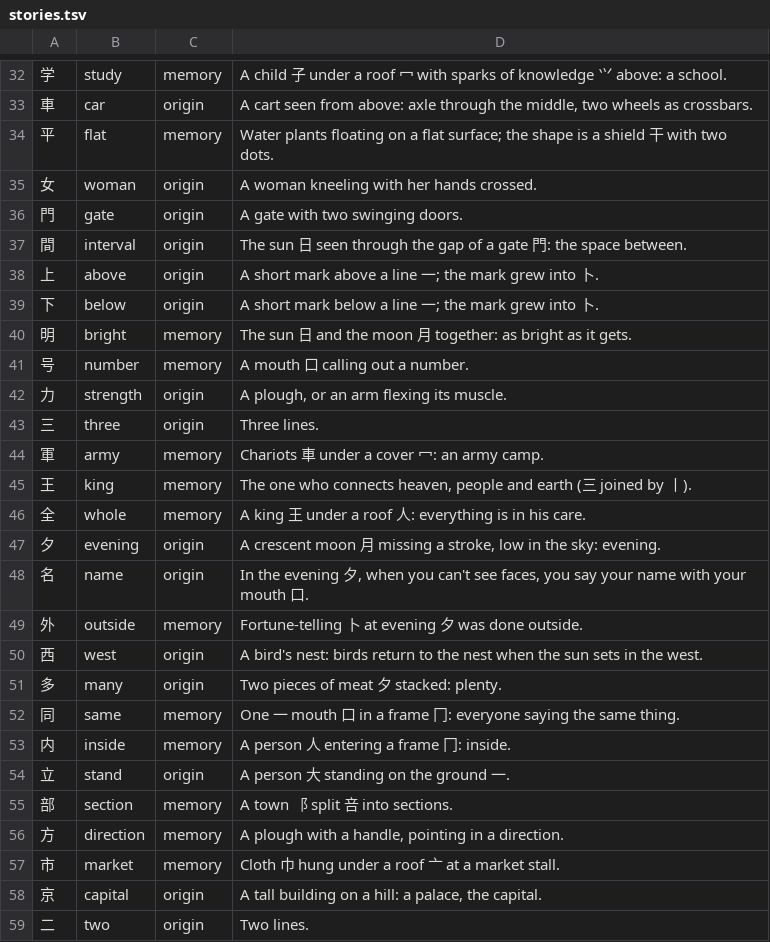
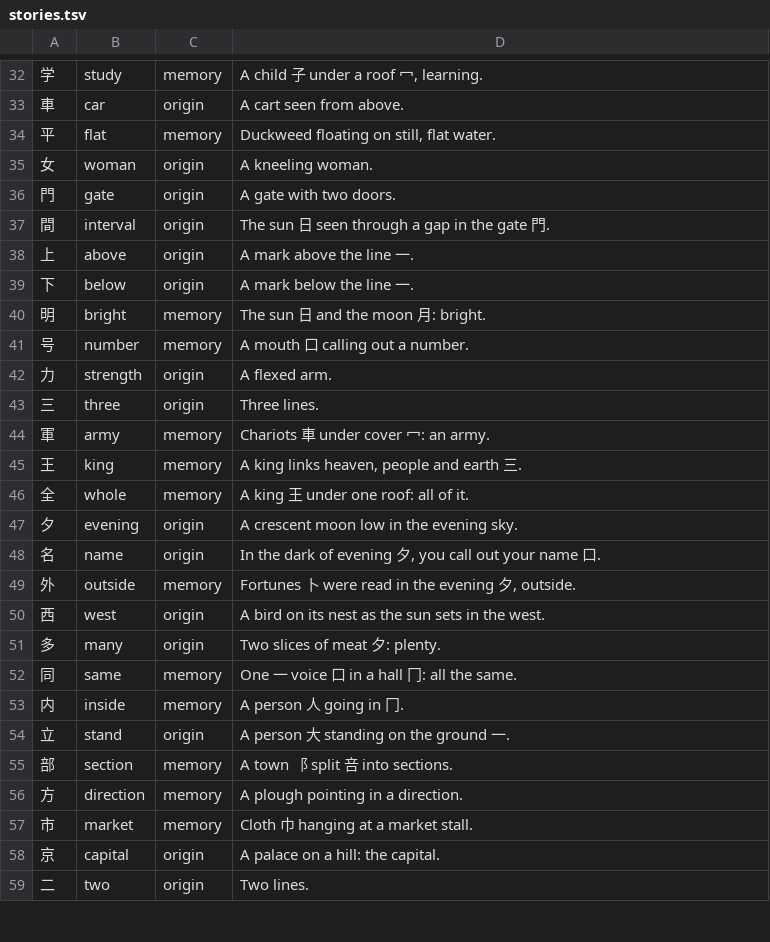
Before and after one commit to stared/kanly, a TSV file: data/stories.tsv, drawn as a sheet; only a part is shown, gaps mark what is left out; the diff covers the shown part only.

```diff
--- a/data/stories.tsv
+++ b/data/stories.tsv
@@ -32,28 +32,28 @@
-学	study	memory	A child 子 under a roof 冖 with sparks of knowledge ⺍ above: a school.
-車	car	origin	A cart seen from above: axle through the middle, two wheels as crossbars.
-平	flat	memory	Water plants floating on a flat surface; the shape is a shield 干 with two dots.
-女	woman	origin	A woman kneeling with her hands crossed.
-門	gate	origin	A gate with two swinging doors.
-間	interval	origin	The sun 日 seen through the gap of a gate 門: the space between.
-上	above	origin	A short mark above a line 一; the mark grew into 卜.
-下	below	origin	A short mark below a line 一; the mark grew into 卜.
-明	bright	memory	The sun 日 and the moon 月 together: as bright as it gets.
+学	study	memory	A child 子 under a roof 冖, learning.
+車	car	origin	A cart seen from above.
+平	flat	memory	Duckweed floating on still, flat water.
+女	woman	origin	A kneeling woman.
+門	gate	origin	A gate with two doors.
+間	interval	origin	The sun 日 seen through a gap in the gate 門.
+上	above	origin	A mark above the line 一.
+下	below	origin	A mark below the line 一.
+明	bright	memory	The sun 日 and the moon 月: bright.
 号	number	memory	A mouth 口 calling out a number.
-力	strength	origin	A plough, or an arm flexing its muscle.
+力	strength	origin	A flexed arm.
 三	three	origin	Three lines.
-軍	army	memory	Chariots 車 under a cover 冖: an army camp.
-王	king	memory	The one who connects heaven, people and earth (三 joined by 丨).
-全	whole	memory	A king 王 under a roof 人: everything is in his care.
-夕	evening	origin	A crescent moon 月 missing a stroke, low in the sky: evening.
-名	name	origin	In the evening 夕, when you can't see faces, you say your name with your mouth 口.
-外	outside	memory	Fortune-telling 卜 at evening 夕 was done outside.
-西	west	origin	A bird's nest: birds return to the nest when the sun sets in the west.
-多	many	origin	Two pieces of meat 夕 stacked: plenty.
-同	same	memory	One 一 mouth 口 in a frame 冂: everyone saying the same thing.
-内	inside	memory	A person 人 entering a frame 冂: inside.
+軍	army	memory	Chariots 車 under cover 冖: an army.
+王	king	memory	A king links heaven, people and earth 三.
+全	whole	memory	A king 王 under one roof: all of it.
+夕	evening	origin	A crescent moon low in the evening sky.
+名	name	origin	In the dark of evening 夕, you call out your name 口.
+外	outside	memory	Fortunes 卜 were read in the evening 夕, outside.
+西	west	origin	A bird on its nest as the sun sets in the west.
+多	many	origin	Two slices of meat 夕: plenty.
+同	same	memory	One 一 voice 口 in a hall 冂: all the same.
+内	inside	memory	A person 人 going in 冂.
 立	stand	origin	A person 大 standing on the ground 一.
 部	section	memory	A town ⻏ split 咅 into sections.
-方	direction	memory	A plough with a handle, pointing in a direction.
-市	market	memory	Cloth 巾 hung under a roof 亠 at a market stall.
-京	capital	origin	A tall building on a hill: a palace, the capital.
+方	direction	memory	A plough pointing in a direction.
+市	market	memory	Cloth 巾 hanging at a market stall.
+京	capital	origin	A palace on a hill: the capital.
 二	two	origin	Two lines.
```
Also changed, not shown: 94 edited cells elsewhere in this file, 5 other files.
